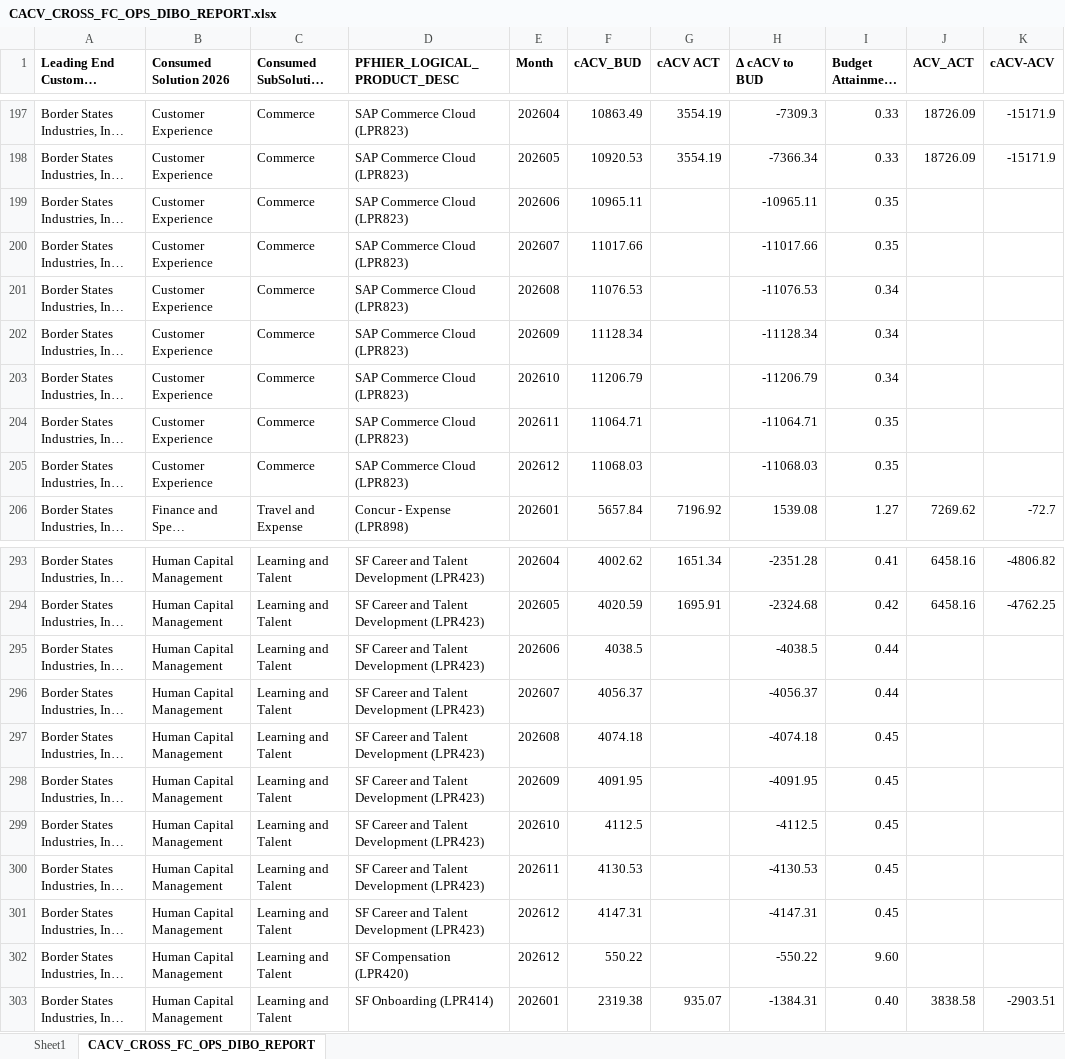
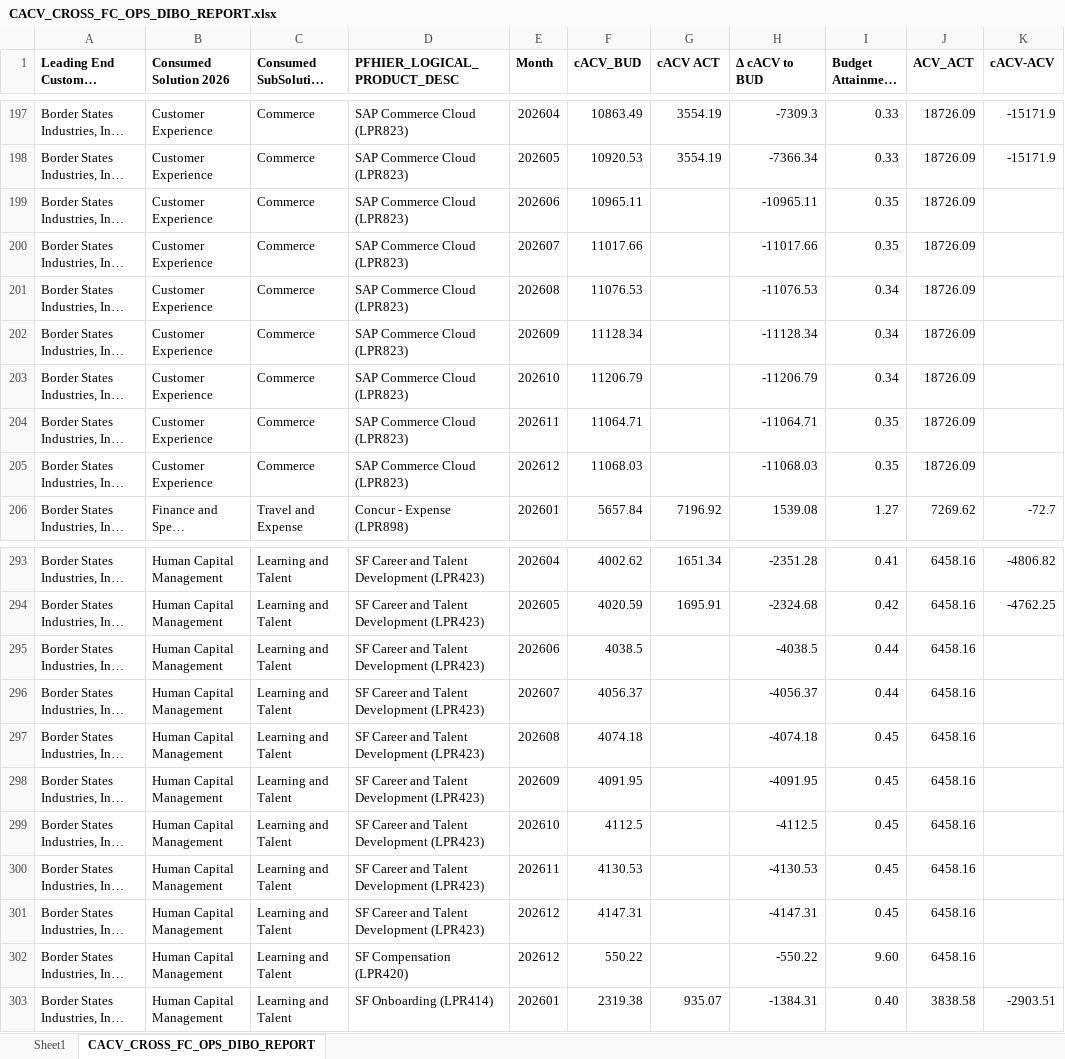
Before and after one commit to mppise/consumption-analyzer, an Excel workbook: data/CACV_CROSS_FC_OPS_DIBO_REPORT.xlsx, sheet CACV_CROSS_FC_OPS_DIBO_REPORT, drawn as a sheet; only a part is shown, gaps mark what is left out; long unchanged cells end in …; values as stored, in another font and other column widths than the file's, no borders; the diff covers the shown part only; the diff names each change by its address in the sheet, - before the commit and + after, or states it on an @@ line.

```diff
--- a/data/CACV_CROSS_FC_OPS_DIBO_REPORT.xlsx (sheet CACV_CROSS_FC_OPS_DIBO_REPORT)
+++ b/data/CACV_CROSS_FC_OPS_DIBO_REPORT.xlsx (sheet CACV_CROSS_FC_OPS_DIBO_REPORT)
-J199:J205 (ACV_ACT): (empty)
+J199:J205 (ACV_ACT): 18726.09
-J295:J302 (ACV_ACT): (empty)
+J295:J302 (ACV_ACT): 6458.16
```
Also changed, not shown: 84 edited cells elsewhere in this sheet, sheet Sheet1, 15 other files.
